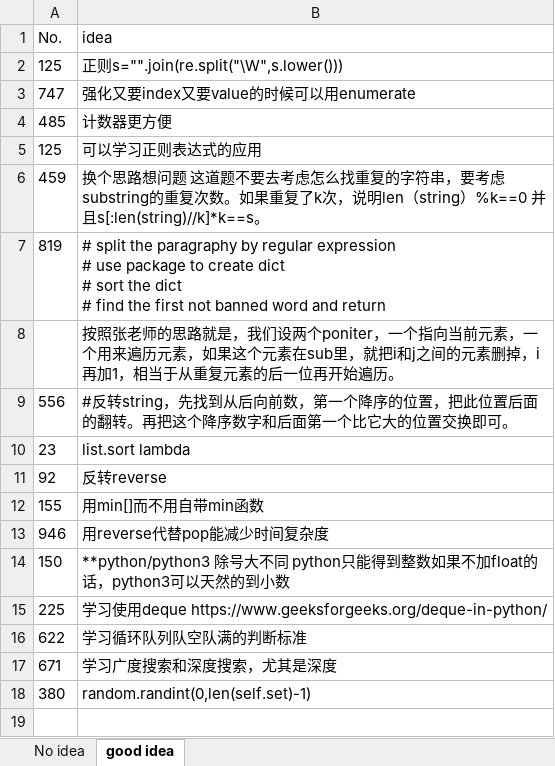
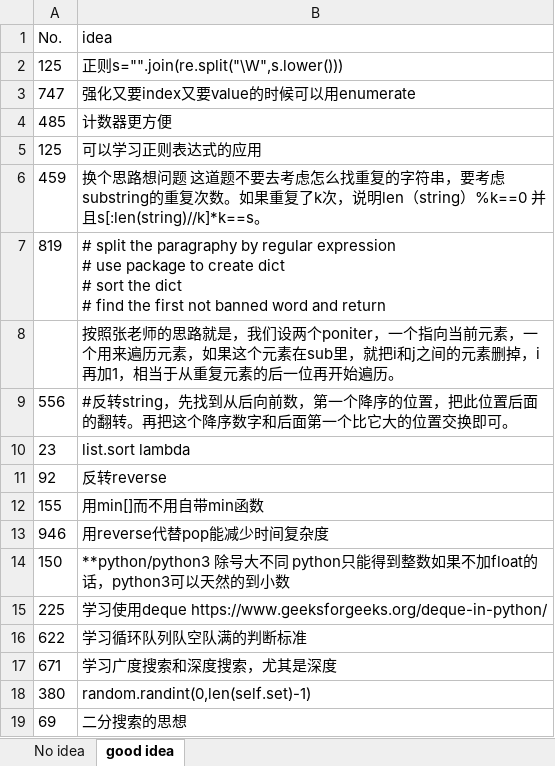
Before and after one commit to CarmenDou/Leetcode, an Excel workbook: CodingReview.xlsx, sheet good idea, drawn as a sheet; values as stored, in another font and other column widths than the file's, no borders; the diff names each change by its address in the sheet, - before the commit and + after, or states it on an @@ line.

```diff
--- a/CodingReview.xlsx (sheet good idea)
+++ b/CodingReview.xlsx (sheet good idea)
+row 19: 69 | 二分搜索的思想
```
Also changed, not shown: 4 other files.
